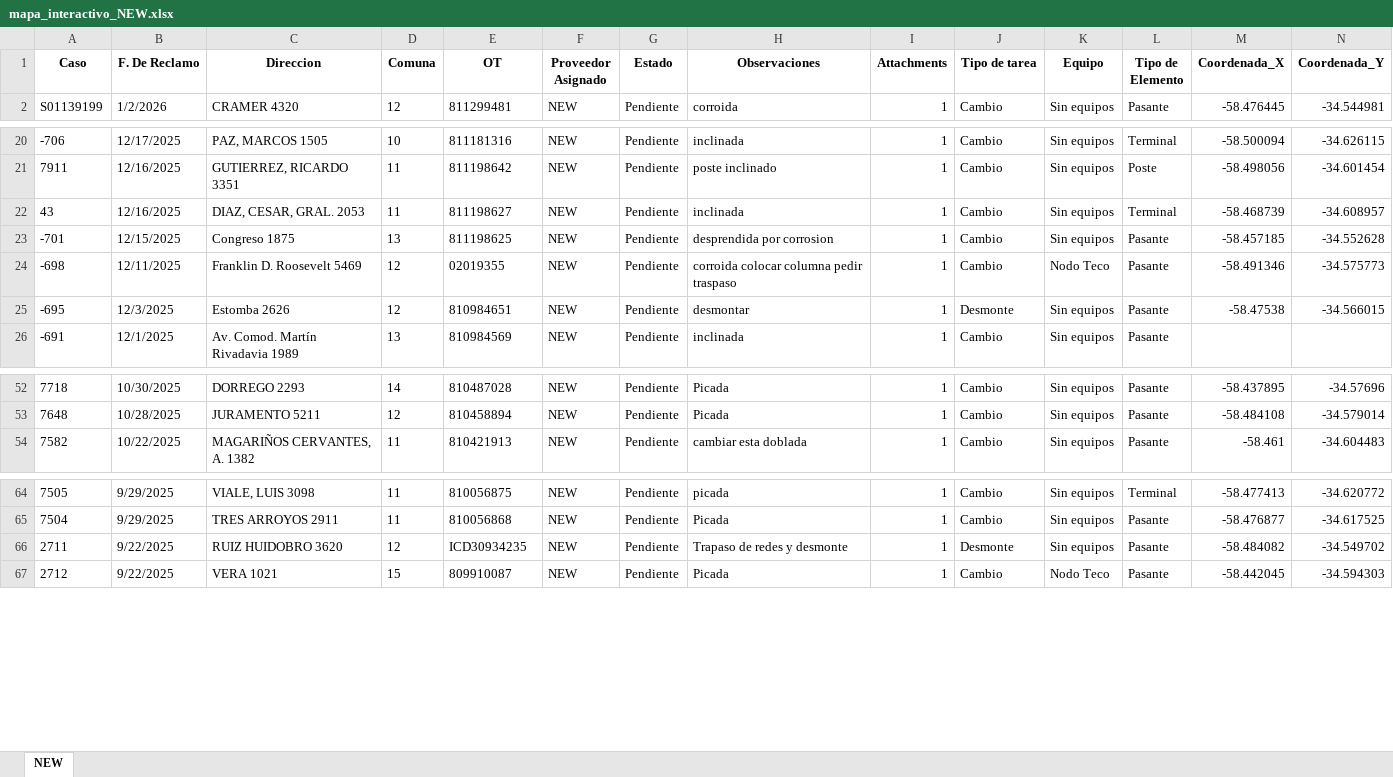
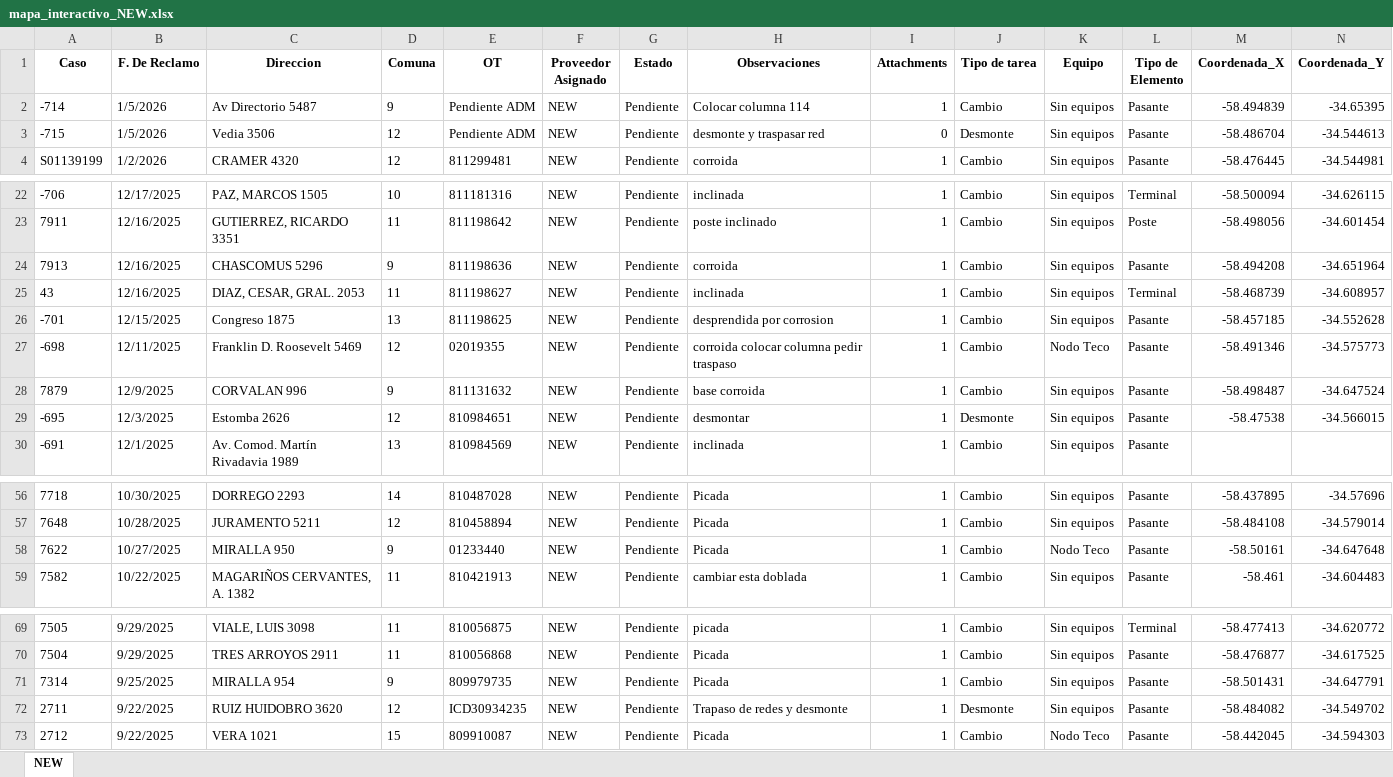
Before and after one commit to gestiondereclamosteco/new, an Excel workbook: mapa_interactivo_NEW.xlsx, sheet NEW, drawn as a sheet; only a part is shown, gaps mark what is left out; values as stored, in another font and other column widths than the file's, no borders; rows hold the shown columns only; the diff names each change by its address in the sheet, - before the commit and + after, or states it on an @@ line.

Commit message:
Actualizacion automatica del mapa (2026-01-05 14:29:49)

```diff
--- a/mapa_interactivo_NEW.xlsx (sheet NEW)
+++ b/mapa_interactivo_NEW.xlsx (sheet NEW)
+row 2: -714 | 1/5/2026 | Av Directorio 5487 | 9 | Pendiente ADM | NEW | Pendiente | Colocar columna 114 | 1 | Cambio | Sin equipos | Pasante | -58.494839 | -34.65395
+row 3: -715 | 1/5/2026 | Vedia 3506 | 12 | Pendiente ADM | NEW | Pendiente | desmonte y traspasar red | 0 | Desmonte | Sin equipos | Pasante | -58.486704 | -34.544613
+row 24: 7913 | 12/16/2025 | CHASCOMUS 5296 | 9 | 811198636 | NEW | Pendiente | corroida | 1 | Cambio | Sin equipos | Pasante | -58.494208 | -34.651964
+row 28: 7879 | 12/9/2025 | CORVALAN 996 | 9 | 811131632 | NEW | Pendiente | base corroida | 1 | Cambio | Sin equipos | Pasante | -58.498487 | -34.647524
+row 58: 7622 | 10/27/2025 | MIRALLA 950 | 9 | 01233440 | NEW | Pendiente | Picada | 1 | Cambio | Nodo Teco | Pasante | -58.50161 | -34.647648
+row 71: 7314 | 9/25/2025 | MIRALLA 954 | 9 | 809979735 | NEW | Pendiente | Picada | 1 | Cambio | Sin equipos | Pasante | -58.501431 | -34.647791
```
Also changed, not shown: 1 other file.
